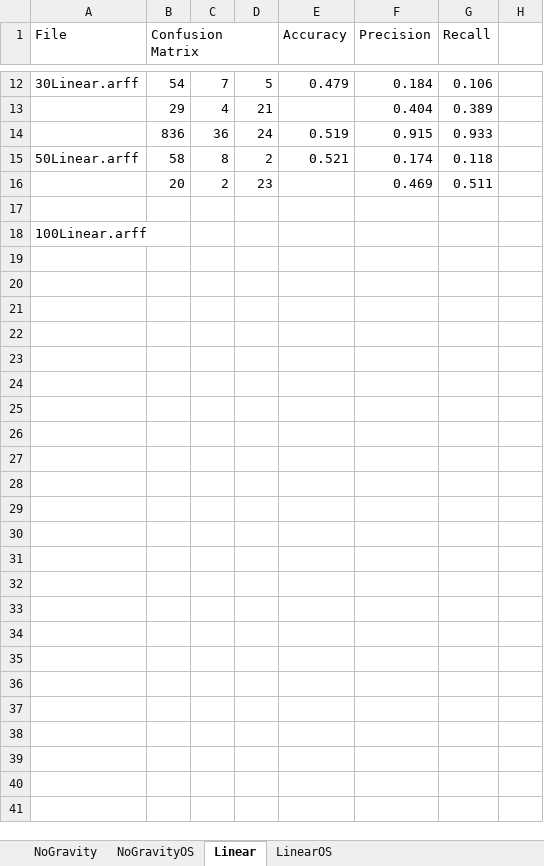
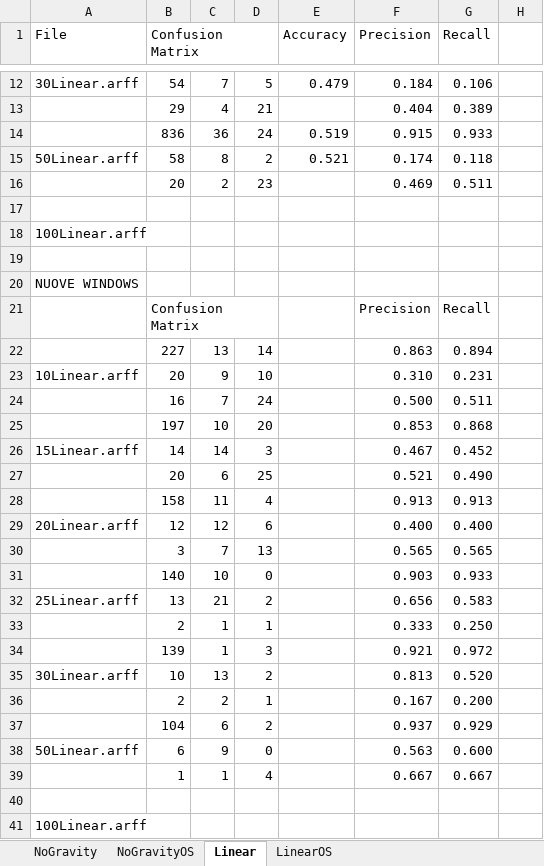
Before and after one commit to wizard88mc/FeatureExtractorAccelBench, an Excel workbook: data/completo/TestPrecision.xlsx, sheet Linear, drawn as a sheet; only a part is shown, gaps mark what is left out; values as stored, in another font and other column widths than the file's, no cell formats; the diff covers the shown part only; the diff names each change by its address in the sheet, - before the commit and + after, or states it on an @@ line.

```diff
--- a/data/completo/TestPrecision.xlsx (sheet Linear)
+++ b/data/completo/TestPrecision.xlsx (sheet Linear)
+row 17: (empty)
+row 18: 100Linear.arff
+row 19: (empty)
+row 20: NUOVE WINDOWS
+row 21:  | Confusion Matrix |  |  |  | Precision | Recall
+row 22:  | 227 | 13 | 14 |  | 0.863 | 0.894
+row 23: 10Linear.arff | 20 | 9 | 10 |  | 0.310 | 0.231
+row 24:  | 16 | 7 | 24 |  | 0.500 | 0.511
+row 25:  | 197 | 10 | 20 |  | 0.853 | 0.868
+row 26: 15Linear.arff | 14 | 14 | 3 |  | 0.467 | 0.452
+row 27:  | 20 | 6 | 25 |  | 0.521 | 0.490
+row 28:  | 158 | 11 | 4 |  | 0.913 | 0.913
+row 29: 20Linear.arff | 12 | 12 | 6 |  | 0.400 | 0.400
+row 30:  | 3 | 7 | 13 |  | 0.565 | 0.565
+row 31:  | 140 | 10 | 0 |  | 0.903 | 0.933
+row 32: 25Linear.arff | 13 | 21 | 2 |  | 0.656 | 0.583
+row 33:  | 2 | 1 | 1 |  | 0.333 | 0.250
+row 34:  | 139 | 1 | 3 |  | 0.921 | 0.972
+row 35: 30Linear.arff | 10 | 13 | 2 |  | 0.813 | 0.520
+row 36:  | 2 | 2 | 1 |  | 0.167 | 0.200
+row 37:  | 104 | 6 | 2 |  | 0.937 | 0.929
+row 38: 50Linear.arff | 6 | 9 | 0 |  | 0.563 | 0.600
+row 39:  | 1 | 1 | 4 |  | 0.667 | 0.667
```
Also changed, not shown: 2 edited cells elsewhere in this sheet, sheet NoGravity, sheet NoGravityOS, cell formats, formulas that keep their value, charts or pictures, 1 other file.
